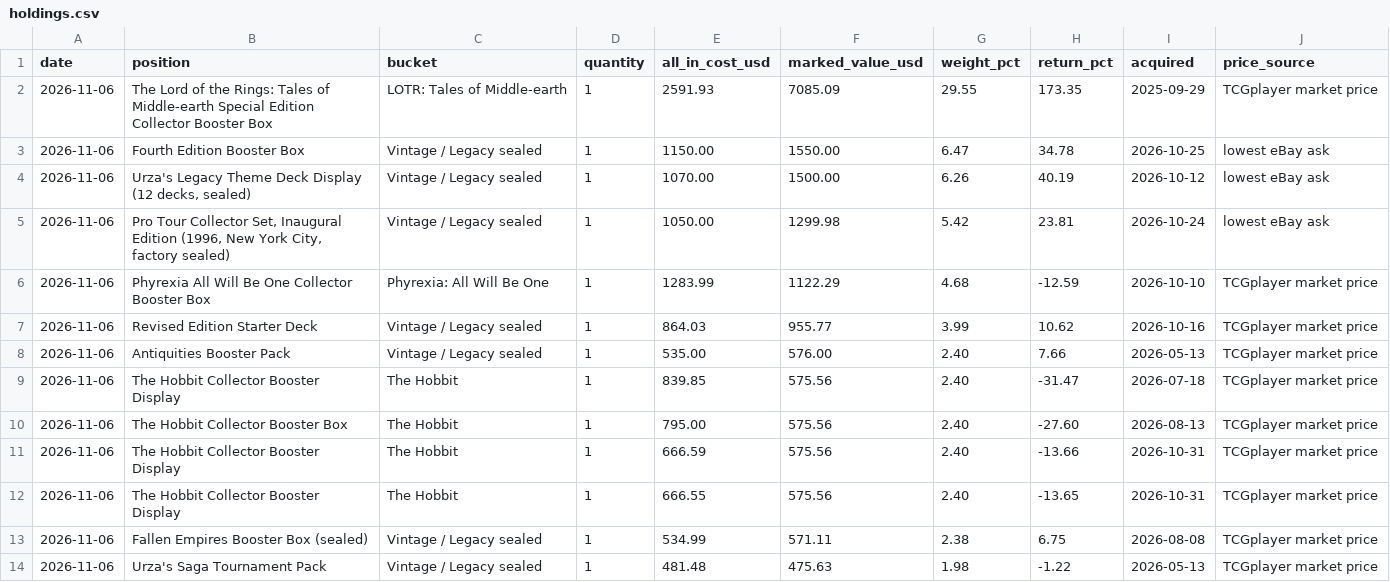
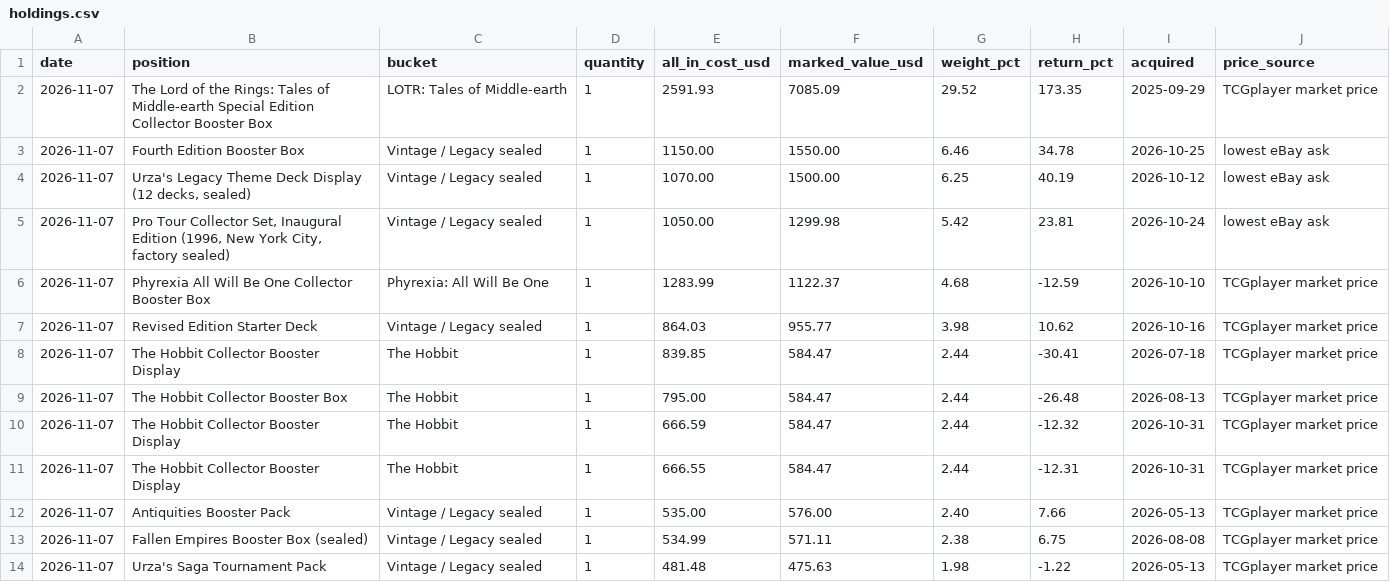
Before and after one commit to urzatower/capital, a CSV file: holdings.csv, drawn as a sheet; only a part is shown; the diff covers the shown part only.

```diff
--- a/holdings.csv
+++ b/holdings.csv
@@ -1,14 +1,14 @@
 date,position,bucket,quantity,all_in_cost_usd,marked_value_usd,weight_pct,return_pct,acquired,price_source
-2026-11-06,"The Lord of the Rings: Tales of Middle-earth Special Edition Collector Booster Box","LOTR: Tales of Middle-earth",1,2591.93,7085.09,29.55,173.35,2025-09-29,TCGplayer market price
-2026-11-06,"Fourth Edition Booster Box","Vintage / Legacy sealed",1,1150.00,1550.00,6.47,34.78,2026-10-25,lowest eBay ask
-2026-11-06,"Urza's Legacy Theme Deck Display (12 decks, sealed)","Vintage / Legacy sealed",1,1070.00,1500.00,6.26,40.19,2026-10-12,lowest eBay ask
-2026-11-06,"Pro Tour Collector Set, Inaugural Edition (1996, New York City, factory sealed)","Vintage / Legacy sealed",1,1050.00,1299.98,5.42,23.81,2026-10-24,lowest eBay ask
-2026-11-06,"Phyrexia All Will Be One Collector Booster Box","Phyrexia: All Will Be One",1,1283.99,1122.29,4.68,-12.59,2026-10-10,TCGplayer market price
-2026-11-06,"Revised Edition Starter Deck","Vintage / Legacy sealed",1,864.03,955.77,3.99,10.62,2026-10-16,TCGplayer market price
-2026-11-06,"Antiquities Booster Pack","Vintage / Legacy sealed",1,535.00,576.00,2.40,7.66,2026-05-13,TCGplayer market price
-2026-11-06,"The Hobbit Collector Booster Display","The Hobbit",1,839.85,575.56,2.40,-31.47,2026-07-18,TCGplayer market price
-2026-11-06,"The Hobbit Collector Booster Box","The Hobbit",1,795.00,575.56,2.40,-27.60,2026-08-13,TCGplayer market price
-2026-11-06,"The Hobbit Collector Booster Display","The Hobbit",1,666.59,575.56,2.40,-13.66,2026-10-31,TCGplayer market price
-2026-11-06,"The Hobbit Collector Booster Display","The Hobbit",1,666.55,575.56,2.40,-13.65,2026-10-31,TCGplayer market price
-2026-11-06,"Fallen Empires Booster Box (sealed)","Vintage / Legacy sealed",1,534.99,571.11,2.38,6.75,2026-08-08,TCGplayer market price
-2026-11-06,"Urza's Saga Tournament Pack","Vintage / Legacy sealed",1,481.48,475.63,1.98,-1.22,2026-05-13,TCGplayer market price
+2026-11-07,"The Lord of the Rings: Tales of Middle-earth Special Edition Collector Booster Box","LOTR: Tales of Middle-earth",1,2591.93,7085.09,29.52,173.35,2025-09-29,TCGplayer market price
+2026-11-07,"Fourth Edition Booster Box","Vintage / Legacy sealed",1,1150.00,1550.00,6.46,34.78,2026-10-25,lowest eBay ask
+2026-11-07,"Urza's Legacy Theme Deck Display (12 decks, sealed)","Vintage / Legacy sealed",1,1070.00,1500.00,6.25,40.19,2026-10-12,lowest eBay ask
+2026-11-07,"Pro Tour Collector Set, Inaugural Edition (1996, New York City, factory sealed)","Vintage / Legacy sealed",1,1050.00,1299.98,5.42,23.81,2026-10-24,lowest eBay ask
+2026-11-07,"Phyrexia All Will Be One Collector Booster Box","Phyrexia: All Will Be One",1,1283.99,1122.37,4.68,-12.59,2026-10-10,TCGplayer market price
+2026-11-07,"Revised Edition Starter Deck","Vintage / Legacy sealed",1,864.03,955.77,3.98,10.62,2026-10-16,TCGplayer market price
+2026-11-07,"The Hobbit Collector Booster Display","The Hobbit",1,839.85,584.47,2.44,-30.41,2026-07-18,TCGplayer market price
+2026-11-07,"The Hobbit Collector Booster Box","The Hobbit",1,795.00,584.47,2.44,-26.48,2026-08-13,TCGplayer market price
+2026-11-07,"The Hobbit Collector Booster Display","The Hobbit",1,666.59,584.47,2.44,-12.32,2026-10-31,TCGplayer market price
+2026-11-07,"The Hobbit Collector Booster Display","The Hobbit",1,666.55,584.47,2.44,-12.31,2026-10-31,TCGplayer market price
+2026-11-07,"Antiquities Booster Pack","Vintage / Legacy sealed",1,535.00,576.00,2.40,7.66,2026-05-13,TCGplayer market price
+2026-11-07,"Fallen Empires Booster Box (sealed)","Vintage / Legacy sealed",1,534.99,571.11,2.38,6.75,2026-08-08,TCGplayer market price
+2026-11-07,"Urza's Saga Tournament Pack","Vintage / Legacy sealed",1,481.48,475.63,1.98,-1.22,2026-05-13,TCGplayer market price
```
Also changed, not shown: 1 added row, 1 removed row and 105 edited cells elsewhere in this file, 13 other files.
